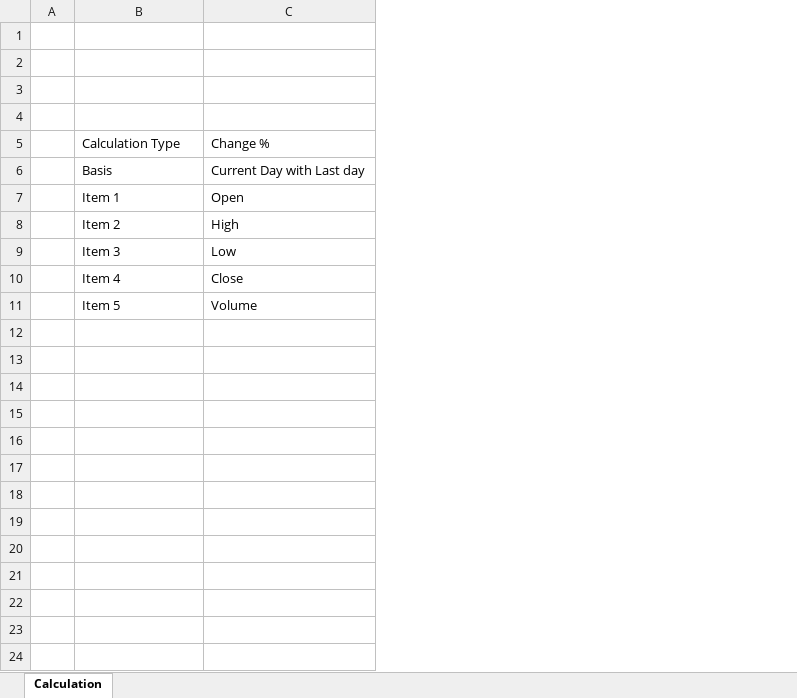
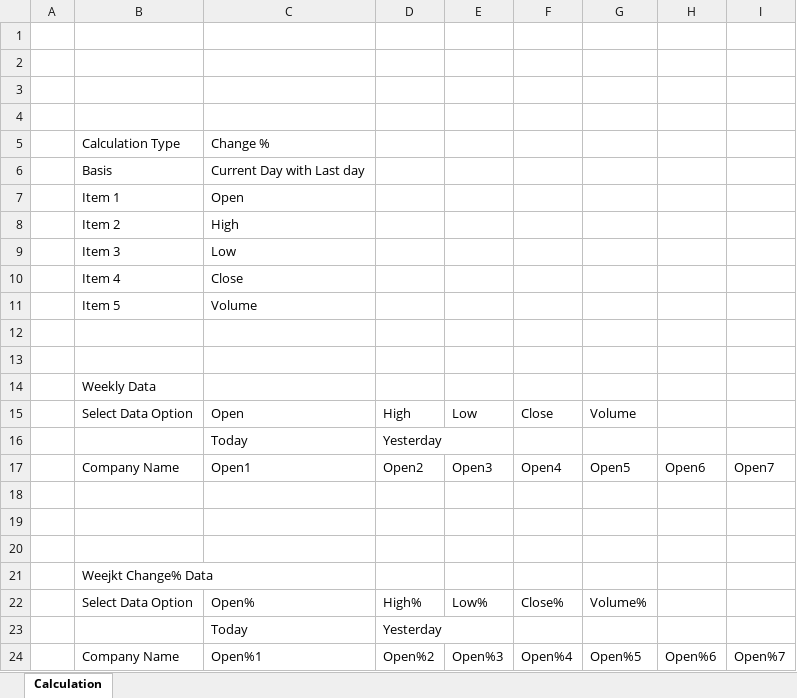
Before and after one commit to bishwo-dahal/nepse-analysis, an Excel workbook: Share Analysis WIP.xlsx, sheet Calculation, drawn as a sheet; values as stored, in another font and other column widths than the file's, no borders; the diff names each change by its address in the sheet, - before the commit and + after, or states it on an @@ line.

```diff
--- a/Share Analysis WIP.xlsx (sheet Calculation)
+++ b/Share Analysis WIP.xlsx (sheet Calculation)
+column D, empty
+column E, empty
+column F, empty
+column G, empty
+column H, empty
+column I, empty
+row 12: (empty)
+row 13: (empty)
+row 14:  | Weekly Data
+row 15:  | Select Data Option | Open | High | Low | Close | Volume
+row 16:  |  | Today | Yesterday
+row 17:  | Company Name | Open1 | Open2 | Open3 | Open4 | Open5 | Open6 | Open7
+row 18: (empty)
+row 19: (empty)
+row 20: (empty)
+row 21:  | Weejkt Change% Data
+row 22:  | Select Data Option | Open% | High% | Low% | Close% | Volume%
+row 23:  |  | Today | Yesterday
+row 24:  | Company Name | Open%1 | Open%2 | Open%3 | Open%4 | Open%5 | Open%6 | Open%7
```
Also changed, not shown: server/data/share.xlsx, 9 other files.
